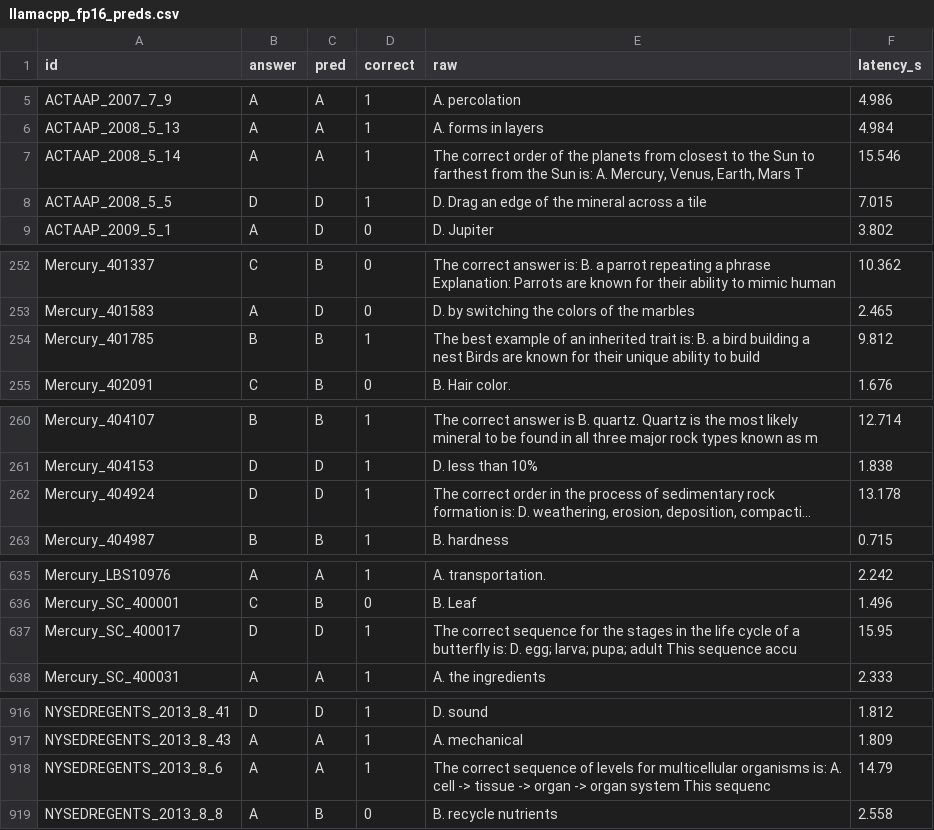
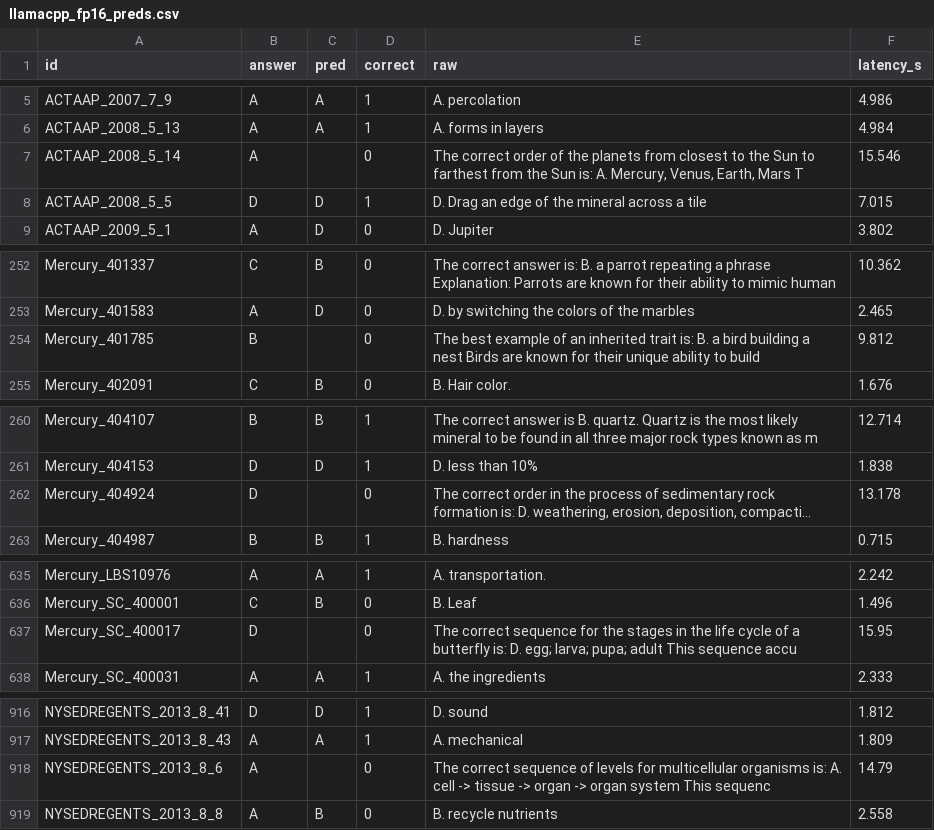
Before and after one commit to rohithram22/llm-serving-at-scale, a CSV file: results/quality/llamacpp_fp16_preds.csv, drawn as a sheet; only a part is shown, gaps mark what is left out; long unchanged cells end in …; the diff covers the shown part only; the diff names each change by its address in the sheet, - before the commit and + after, or states it on an @@ line.

```diff
--- a/results/quality/llamacpp_fp16_preds.csv
+++ b/results/quality/llamacpp_fp16_preds.csv
-C7 (pred): A
+C7 (pred): (empty)
-D7 (correct): 1
+D7 (correct): 0
-C254 (pred): B
+C254 (pred): (empty)
-D254 (correct): 1
+D254 (correct): 0
-C262 (pred): D
+C262 (pred): (empty)
-D262 (correct): 1
+D262 (correct): 0
-C637 (pred): D
+C637 (pred): (empty)
-D637 (correct): 1
+D637 (correct): 0
-C918 (pred): A
+C918 (pred): (empty)
-D918 (correct): 1
+D918 (correct): 0
```
Also changed, not shown: 4 edited cells elsewhere in this file, results/loadtest_summary.csv, results/quality/llamacpp_q8_0_preds.csv, 17 other files.
